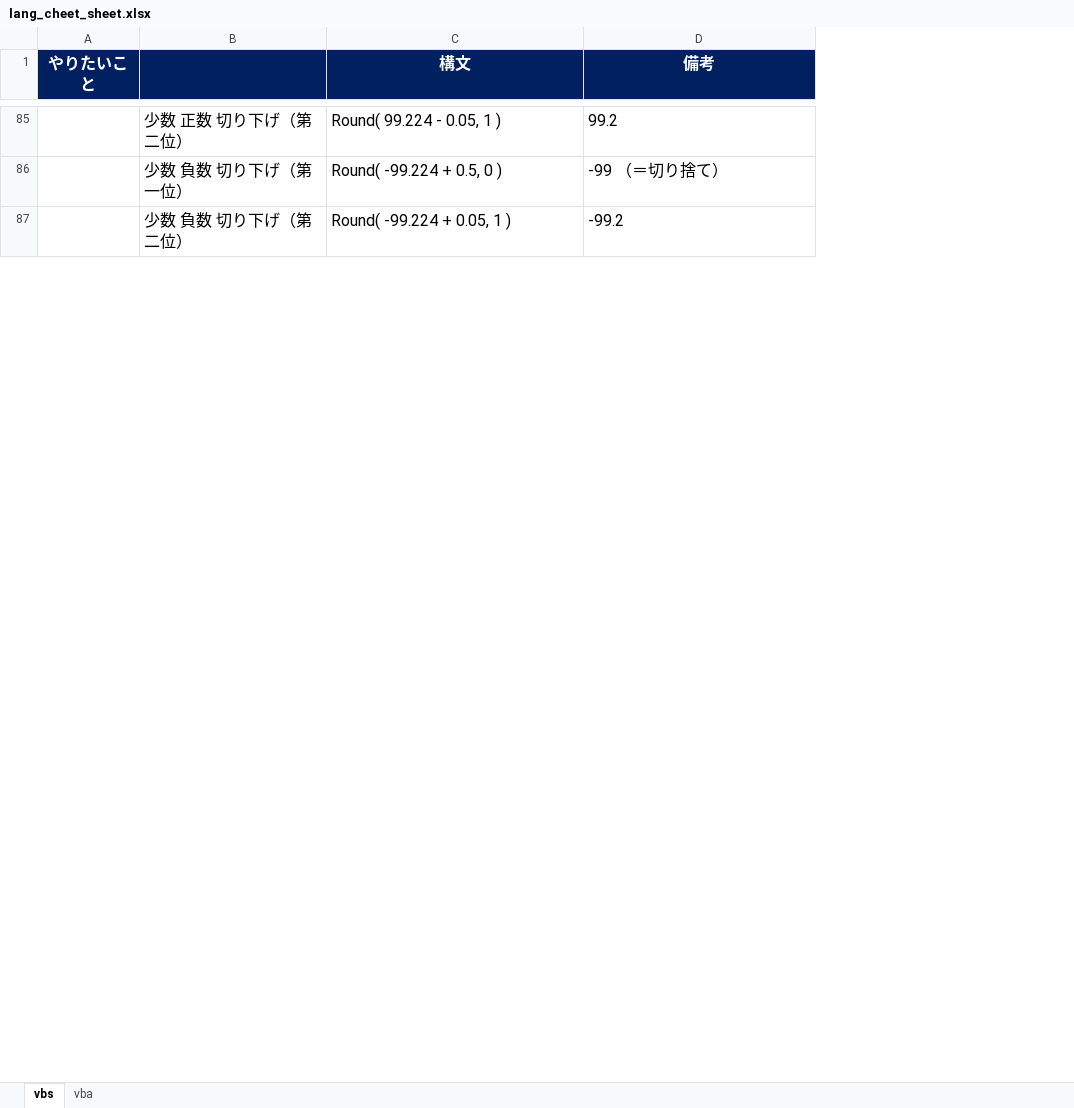
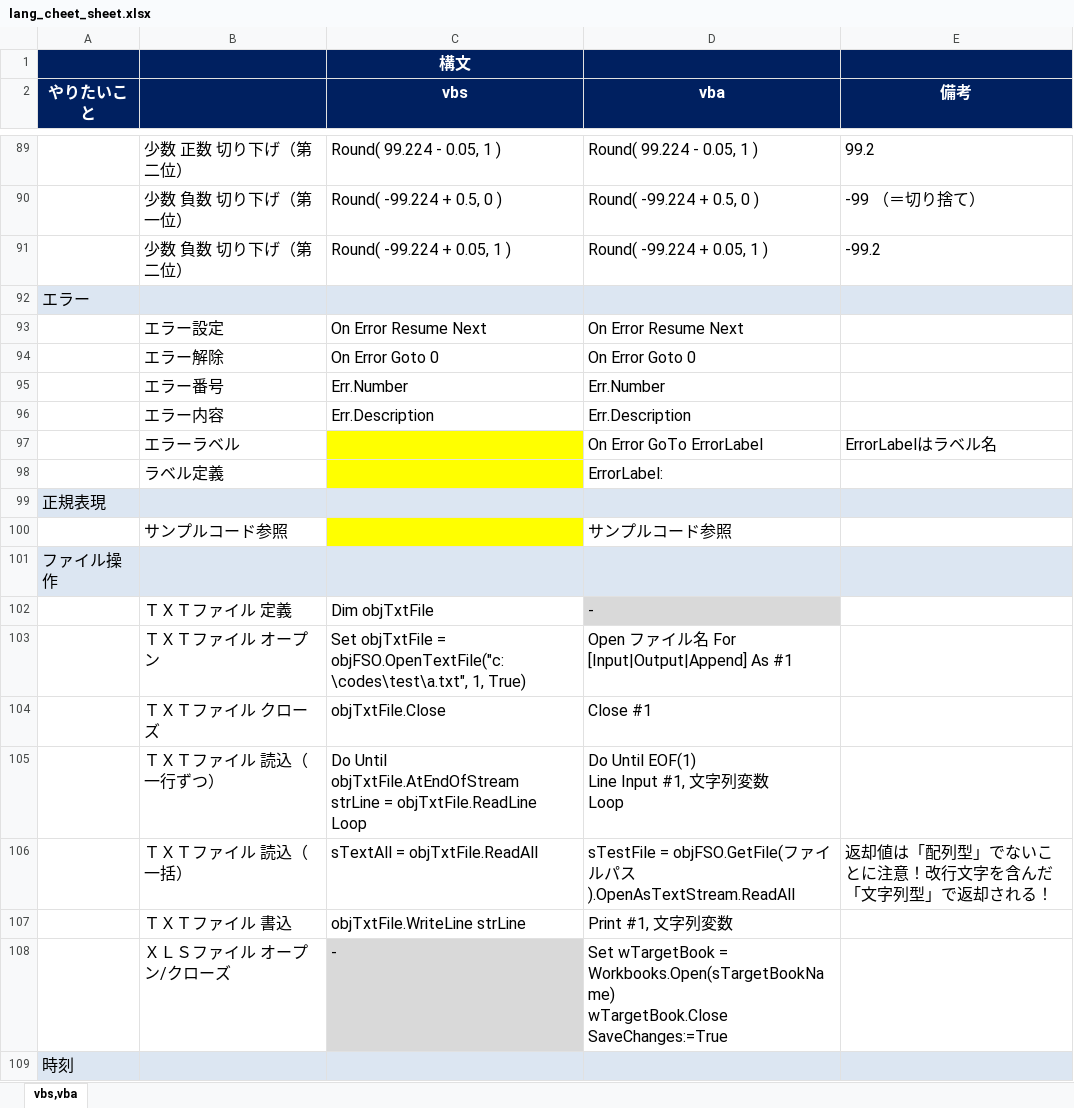
Before and after one commit to draemonash2/codes, an Excel workbook: lang_cheet_sheet.xlsx, sheet vbs,vba, drawn as a sheet; only a part is shown, gaps mark what is left out; values as stored, in another font and other column widths than the file's, no borders; addresses are those after the commit; ↵ is a line break in a cell; the diff covers the shown part only; the diff names each change by its address in the sheet, - before the commit and + after, or states it on an @@ line.

```diff
--- a/lang_cheet_sheet.xlsx (sheet vbs,vba)
+++ b/lang_cheet_sheet.xlsx (sheet vbs,vba)
-sheet tab: vbs
+sheet tab: vbs,vba
-sheet tab: vba
+column D (vba), rows 89-91: Round( 99.224 - 0.05, 1 ) | Round( -99.224 + 0.5, 0 ) | Round( -99.224 + 0.05, 1 )
+row 1:  |  | 構文
-C2: 構文
+C2: vbs
+row 92: エラー
@@ row 28 moved to row 93: エラー設定 @@
@@ row 29 moved to row 94: エラー解除 @@
@@ row 30 moved to row 95: エラー番号 @@
@@ row 31 moved to row 96: エラー内容 @@
+row 97:  | エラーラベル |  | On Error GoTo ErrorLabel | ErrorLabelはラベル名
+row 98:  | ラベル定義 |  | ErrorLabel:
@@ row 153 moved to row 99: 正規表現 @@
+row 100:  | サンプルコード参照 |  | サンプルコード参照
+row 101: ファイル操作
+row 102:  | ＴＸＴファイル 定義 | Dim objTxtFile | -
+row 103:  | ＴＸＴファイル オープン | Set objTxtFile = objFSO.OpenTextFile("c:\codes\test\a.txt", 1, True) | Open ファイル名 For [Input|Output|Append] As #1
@@ row 132 moved to row 104: ＴＸＴファイル クローズ @@
+row 105:  | ＴＸＴファイル 読込（一行ずつ） | Do Until objTxtFile.AtEndOfStream ↵ strLine = objTxtFile.ReadLine ↵ Loop | Do Until EOF(1) ↵ Line Input #1, 文字列変数 ↵ Loop
+row 106:  | ＴＸＴファイル 読込（一括） | sTextAll = objTxtFile.ReadAll | sTestFile = objFSO.GetFile(ファイルパス).OpenAsTextStream.ReadAll | 返却値は「配列型」でないことに注意！改行文字を含んだ「文字列型」で返却される！
@@ row 135 moved to row 107: ＴＸＴファイル 書込 @@
+row 108:  | ＸＬＳファイル オープン/クローズ | - | Set wTargetBook = Workbooks.Open(sTargetBookName) ↵ wTargetBook.Close SaveChanges:=True
@@ row 136 moved to row 109: 時刻 @@
```
Also changed, not shown: 161 added rows, 47 removed rows, 6 moved rows, 22 edited cells and cell formats elsewhere in this sheet, 3 other files.
